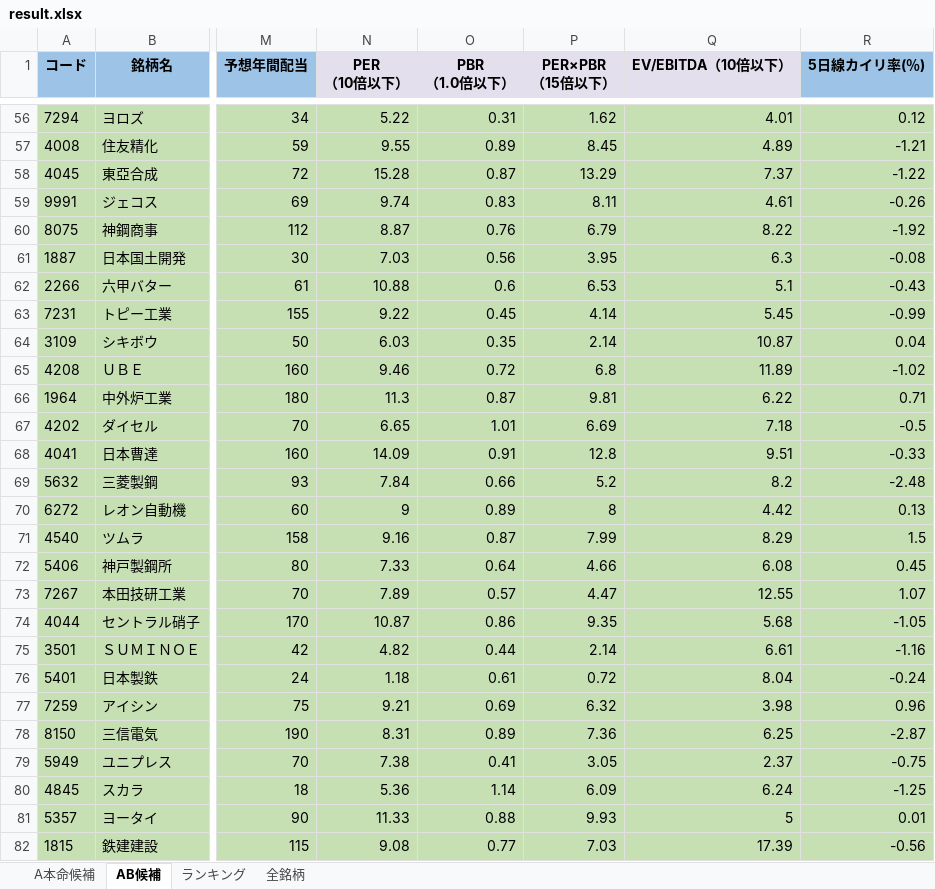
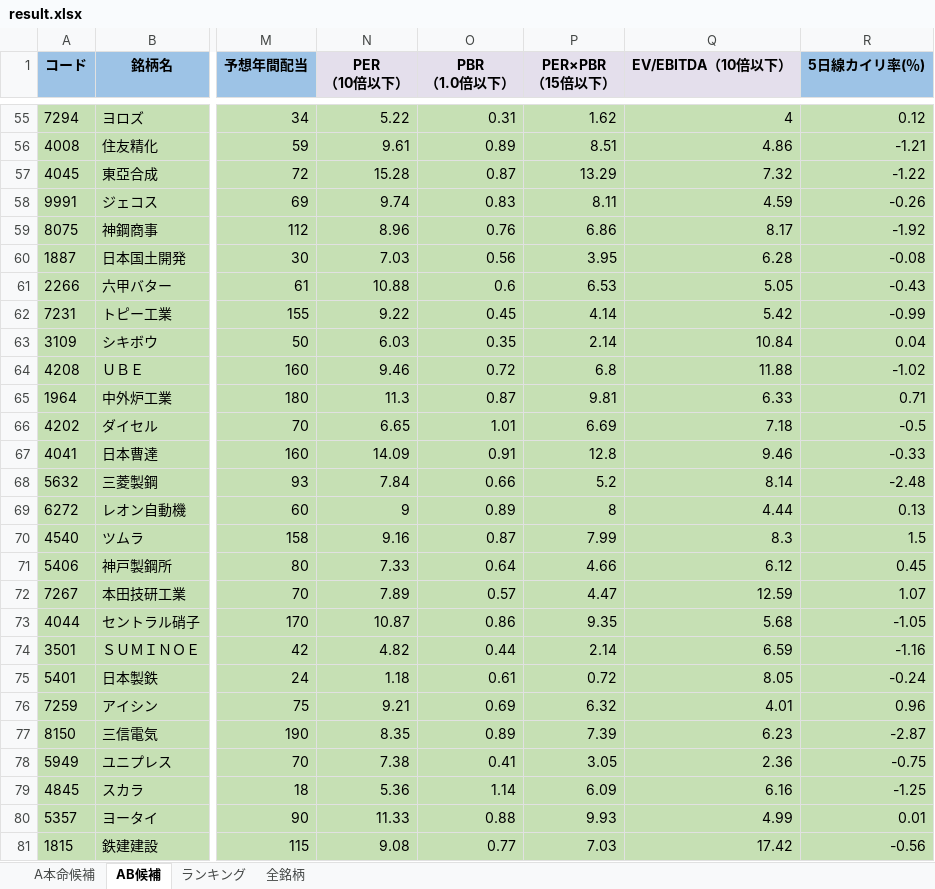
Before and after one commit to ku0909/screening, an Excel workbook: result.xlsx, sheet AB候補, drawn as a sheet; only a part is shown, gaps mark what is left out; values as stored, in another font and other column widths than the file's, no borders; addresses are those after the commit; the diff covers the shown part only; the diff names each change by its address in the sheet, - before the commit and + after, or states it on an @@ line.

```diff
--- a/result.xlsx (sheet AB候補)
+++ b/result.xlsx (sheet AB候補)
-Q55 (EV/EBITDA（10倍以下）): 4.01
+Q55 (EV/EBITDA（10倍以下）): 4
-N56 (PER （10倍以下）): 9.55
+N56 (PER （10倍以下）): 9.61
-P56 (PER×PBR （15倍以下）): 8.45
+P56 (PER×PBR （15倍以下）): 8.51
-Q56 (EV/EBITDA（10倍以下）): 4.89
+Q56 (EV/EBITDA（10倍以下）): 4.86
-Q57 (EV/EBITDA（10倍以下）): 7.37
+Q57 (EV/EBITDA（10倍以下）): 7.32
-Q58 (EV/EBITDA（10倍以下）): 4.61
+Q58 (EV/EBITDA（10倍以下）): 4.59
-N59 (PER （10倍以下）): 8.87
+N59 (PER （10倍以下）): 8.96
-P59 (PER×PBR （15倍以下）): 6.79
+P59 (PER×PBR （15倍以下）): 6.86
-Q59 (EV/EBITDA（10倍以下）): 8.22
+Q59 (EV/EBITDA（10倍以下）): 8.17
-Q60 (EV/EBITDA（10倍以下）): 6.3
+Q60 (EV/EBITDA（10倍以下）): 6.28
-Q61 (EV/EBITDA（10倍以下）): 5.1
+Q61 (EV/EBITDA（10倍以下）): 5.05
-Q62 (EV/EBITDA（10倍以下）): 5.45
+Q62 (EV/EBITDA（10倍以下）): 5.42
-Q63 (EV/EBITDA（10倍以下）): 10.87
+Q63 (EV/EBITDA（10倍以下）): 10.84
-Q64 (EV/EBITDA（10倍以下）): 11.89
+Q64 (EV/EBITDA（10倍以下）): 11.88
-Q65 (EV/EBITDA（10倍以下）): 6.22
+Q65 (EV/EBITDA（10倍以下）): 6.33
-Q67 (EV/EBITDA（10倍以下）): 9.51
+Q67 (EV/EBITDA（10倍以下）): 9.46
-Q68 (EV/EBITDA（10倍以下）): 8.2
+Q68 (EV/EBITDA（10倍以下）): 8.14
-Q69 (EV/EBITDA（10倍以下）): 4.42
+Q69 (EV/EBITDA（10倍以下）): 4.44
-Q70 (EV/EBITDA（10倍以下）): 8.29
+Q70 (EV/EBITDA（10倍以下）): 8.3
-Q71 (EV/EBITDA（10倍以下）): 6.08
+Q71 (EV/EBITDA（10倍以下）): 6.12
-Q72 (EV/EBITDA（10倍以下）): 12.55
+Q72 (EV/EBITDA（10倍以下）): 12.59
-Q74 (EV/EBITDA（10倍以下）): 6.61
+Q74 (EV/EBITDA（10倍以下）): 6.59
-Q75 (EV/EBITDA（10倍以下）): 8.04
+Q75 (EV/EBITDA（10倍以下）): 8.05
-Q76 (EV/EBITDA（10倍以下）): 3.98
+Q76 (EV/EBITDA（10倍以下）): 4.01
-N77 (PER （10倍以下）): 8.31
+N77 (PER （10倍以下）): 8.35
-P77 (PER×PBR （15倍以下）): 7.36
+P77 (PER×PBR （15倍以下）): 7.39
-Q77 (EV/EBITDA（10倍以下）): 6.25
+Q77 (EV/EBITDA（10倍以下）): 6.23
-Q78 (EV/EBITDA（10倍以下）): 2.37
+Q78 (EV/EBITDA（10倍以下）): 2.36
-Q79 (EV/EBITDA（10倍以下）): 6.24
+Q79 (EV/EBITDA（10倍以下）): 6.16
-Q80 (EV/EBITDA（10倍以下）): 5
+Q80 (EV/EBITDA（10倍以下）): 4.99
-Q81 (EV/EBITDA（10倍以下）): 17.39
+Q81 (EV/EBITDA（10倍以下）): 17.42
```
Also changed, not shown: 5 added rows, 8 removed rows and 329 edited cells elsewhere in this sheet, sheet 全銘柄, sheet A本命候補, sheet ランキング, 1 other file.
